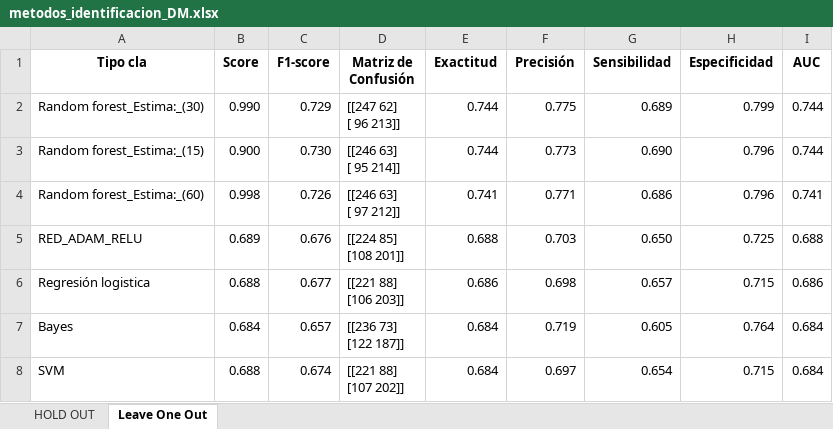
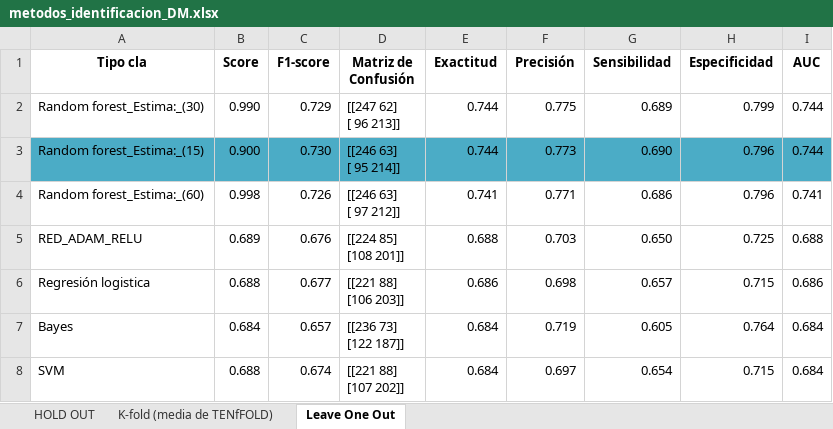
Before and after one commit to NatalyTinoco/Trabajo-de-grado_Artefactos, an Excel workbook: Excel/metodos_identificacion_DM.xlsx, sheet Leave One Out, drawn as a sheet; values as stored, in another font and other column widths than the file's, no borders; the diff names each change by its address in the sheet, - before the commit and + after, or states it on an @@ line.

```diff
--- a/Excel/metodos_identificacion_DM.xlsx (sheet Leave One Out)
+++ b/Excel/metodos_identificacion_DM.xlsx (sheet Leave One Out)
+sheet tab: K-fold (media de TENfFOLD)
-A3:I3 fill: none
+A3:I3 fill: #4BACC6
```
Also changed, not shown: sheet HOLD OUT, Excel/metodos_identificacion_RE.xlsx, imagenesSeg/si/RE/medidasSimilitudRE-bbox-10.xlsx, 28 other files.
